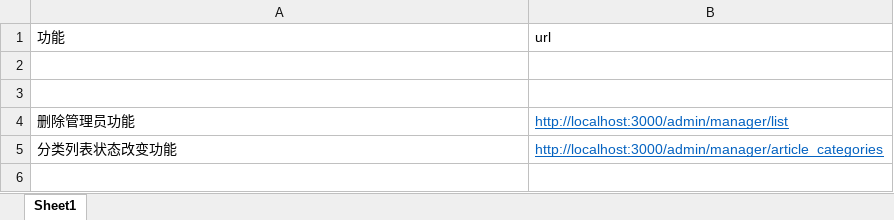
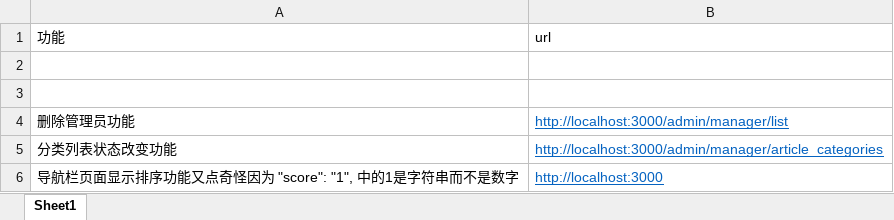
Before and after one commit to no744634936/koa_basic_3, an Excel workbook: 未完成的任务.xlsx, sheet Sheet1, drawn as a sheet; values as stored, in another font and other column widths than the file's, no borders; the diff names each change by its address in the sheet, - before the commit and + after, or states it on an @@ line.

```diff
--- a/未完成的任务.xlsx (sheet Sheet1)
+++ b/未完成的任务.xlsx (sheet Sheet1)
+row 6: 导航栏页面显示排序功能又点奇怪因为 "score": "1", 中的1是字符串而不是数字 | http://localhost:3000
```
Also changed, not shown: 8 other files.
